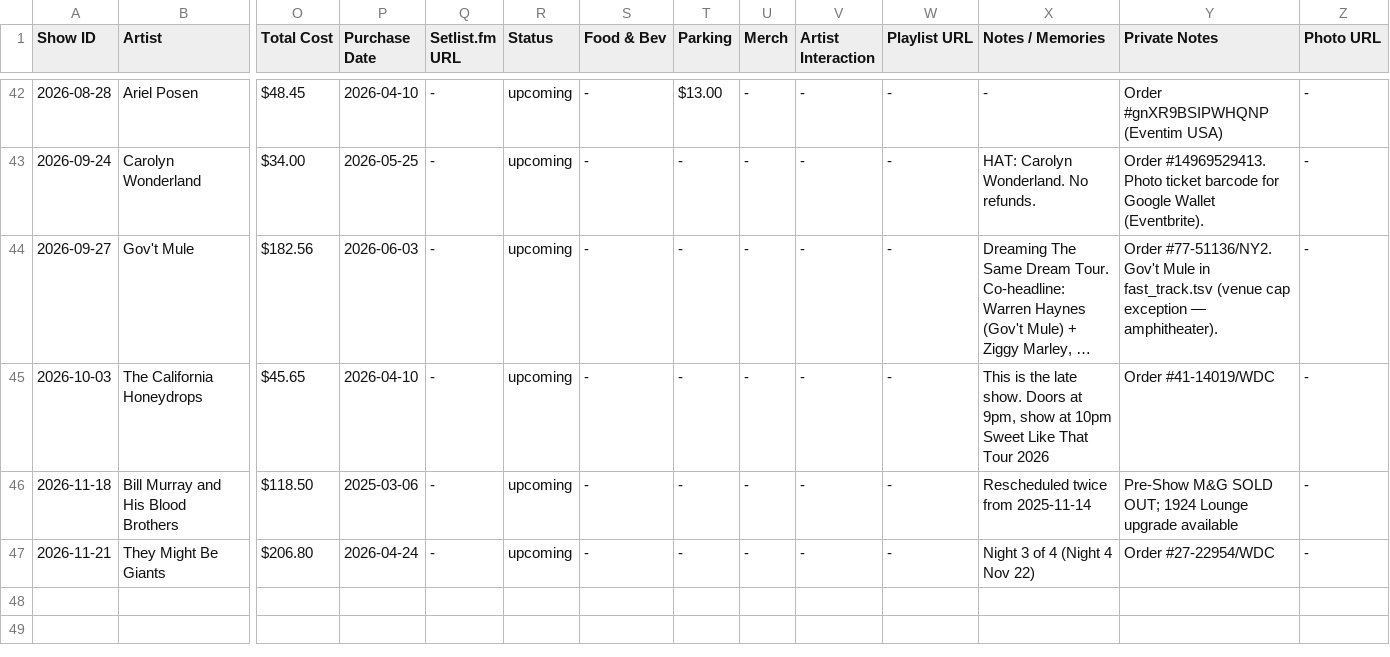
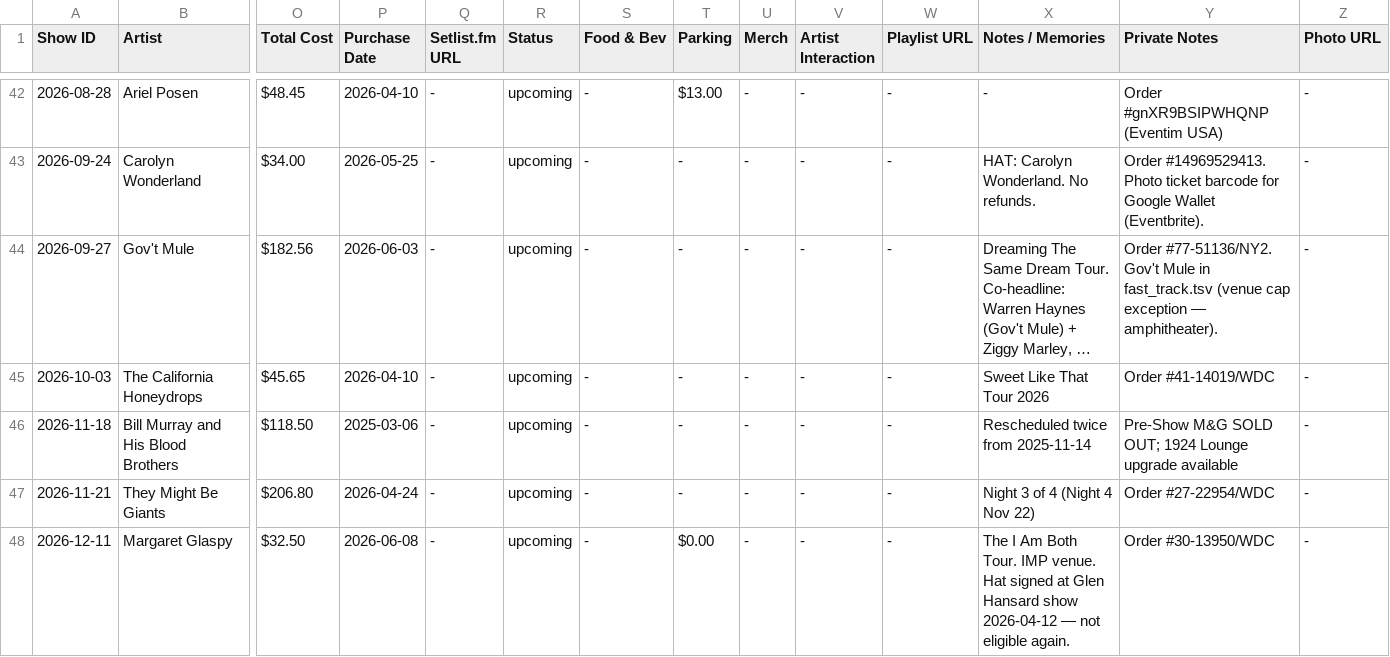
Before and after one commit to dan2bit/live-shows, a TSV file: live_shows_current.tsv, drawn as a sheet; only a part is shown, gaps mark what is left out; long unchanged cells end in …; rows hold the shown columns only; the diff names each change by its address in the sheet, - before the commit and + after, or states it on an @@ line.

```diff
--- a/live_shows_current.tsv
+++ b/live_shows_current.tsv
-X45 (Notes / Memories): This is the late show. Doors at 9pm, show at 10pm Sweet Like…
+X45 (Notes / Memories): Sweet Like…
+row 48: 2026-12-11 | Margaret Glaspy | $32.50 | 2026-06-08 | - | upcoming | - | $0.00 | - | - | - | The I Am Both Tour. IMP venue. Hat signed at Glen Hansard show 2026-04-12 — not eligible again. | Order #30-13950/WDC | -
```
Also changed, not shown: live_shows_potential.tsv.
